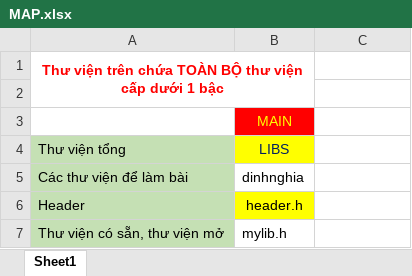
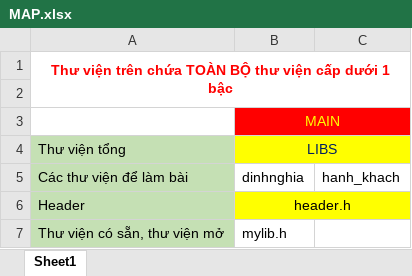
Before and after one commit to Phuongp2003/CTDL_N7, an Excel workbook: MAP.xlsx, sheet Sheet1, drawn as a sheet; values as stored, in another font and other column widths than the file's, no borders; the diff names each change by its address in the sheet, - before the commit and + after, or states it on an @@ line.

```diff
--- a/MAP.xlsx (sheet Sheet1)
+++ b/MAP.xlsx (sheet Sheet1)
-A1:B2 merged
+A1:C2 merged
+B3:C3 merged
-C3 fill: none
+C3 fill: #FF0000
+B4:C4 merged
-C4 fill: none
+C4 fill: #FFFF00
-C5: (empty)
+C5: hanh_khach
+B6:C6 merged
-C6 fill: none
+C6 fill: #FFFF00
```
Also changed, not shown: 5 other files.
